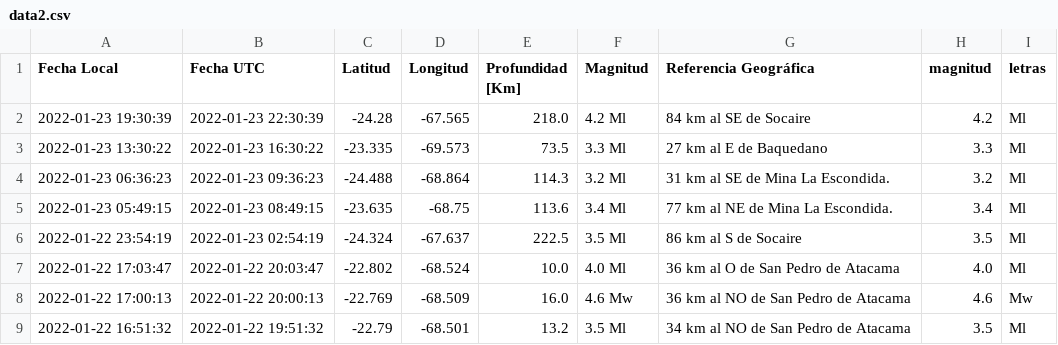
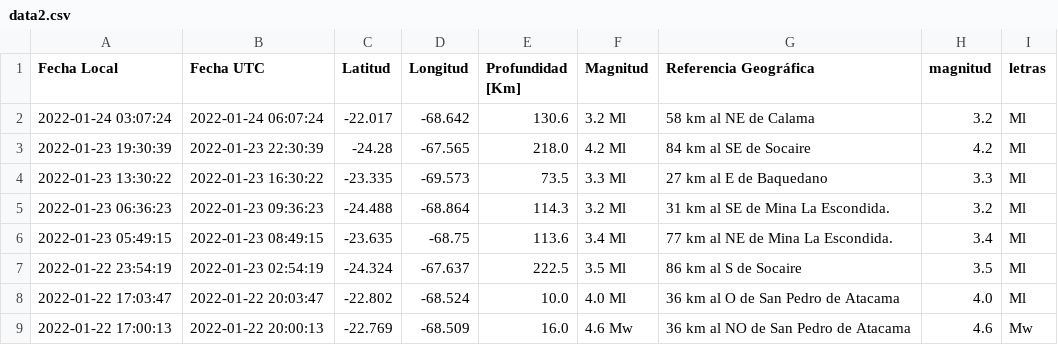
Before and after one commit to brunooviedo/sismos, a CSV file: data2.csv, drawn as a sheet; only a part is shown; the shorter side is filled out with more unchanged rows.

```diff
--- a/data2.csv
+++ b/data2.csv
@@ -1,2 +1,3 @@
 Fecha Local,Fecha UTC,Latitud,Longitud,Profundidad [Km],Magnitud,Referencia Geográfica,magnitud,letras
+2022-01-24 03:07:24,2022-01-24 06:07:24,-22.017,-68.642,130.6,3.2 Ml, 58 km al NE de Calama,3.2,Ml
 2022-01-23 19:30:39,2022-01-23 22:30:39,-24.28,-67.565,218.0,4.2 Ml, 84 km al SE de Socaire,4.2,Ml
```
Also changed, not shown: data.csv, 2 other files.
